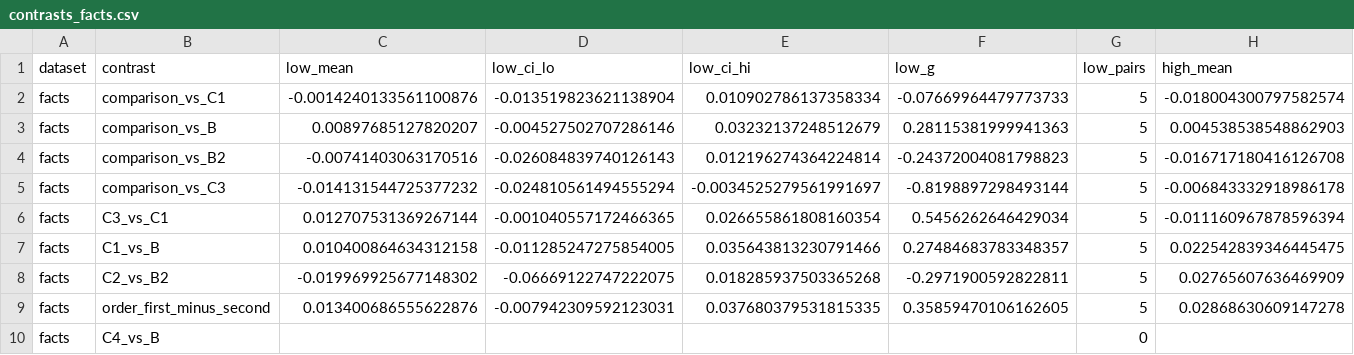
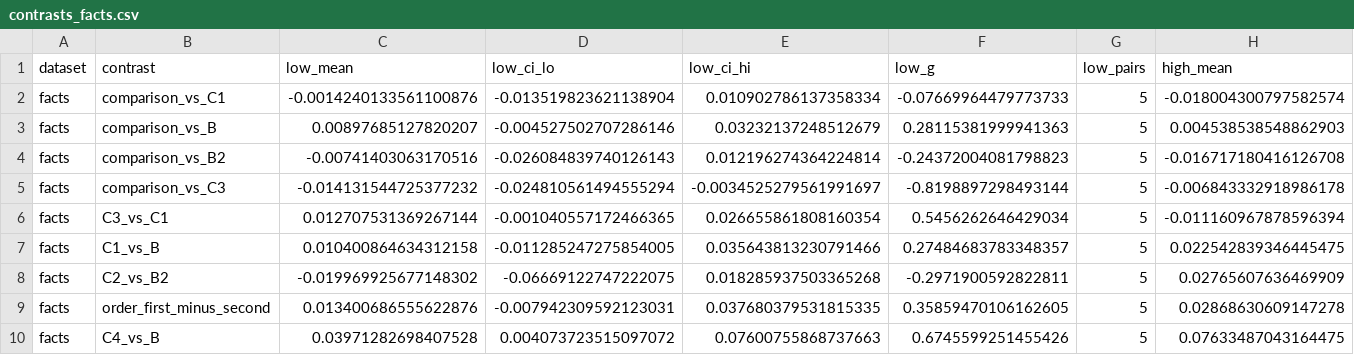
Before and after one commit to HannanSeyfi/Anchoring-LLMs, a CSV file: results/bidirectional_v2/qwen3-32b/off/figures/contrasts_facts.csv, drawn as a sheet; only a part is shown; the diff covers the shown part only; the diff names each change by its address in the sheet, - before the commit and + after, or states it on an @@ line.

```diff
--- a/results/bidirectional_v2/qwen3-32b/off/figures/contrasts_facts.csv
+++ b/results/bidirectional_v2/qwen3-32b/off/figures/contrasts_facts.csv
-C10 (low_mean): (empty)
+C10 (low_mean): 0.03971282698407528
-D10 (low_ci_lo): (empty)
+D10 (low_ci_lo): 0.004073723515097072
-E10 (low_ci_hi): (empty)
+E10 (low_ci_hi): 0.07600755868737663
-F10 (low_g): (empty)
+F10 (low_g): 0.6745599251455426
-G10 (low_pairs): 0
+G10 (low_pairs): 5
-H10 (high_mean): (empty)
+H10 (high_mean): 0.07633487043164475
```
Also changed, not shown: 11 edited cells elsewhere in this file, results/bidirectional_v2/qwen3-32b/off/figures/contrasts_overall.csv, results/bidirectional_v2/qwen3-32b/off/tables/by_dataset.csv, 20 other files.
